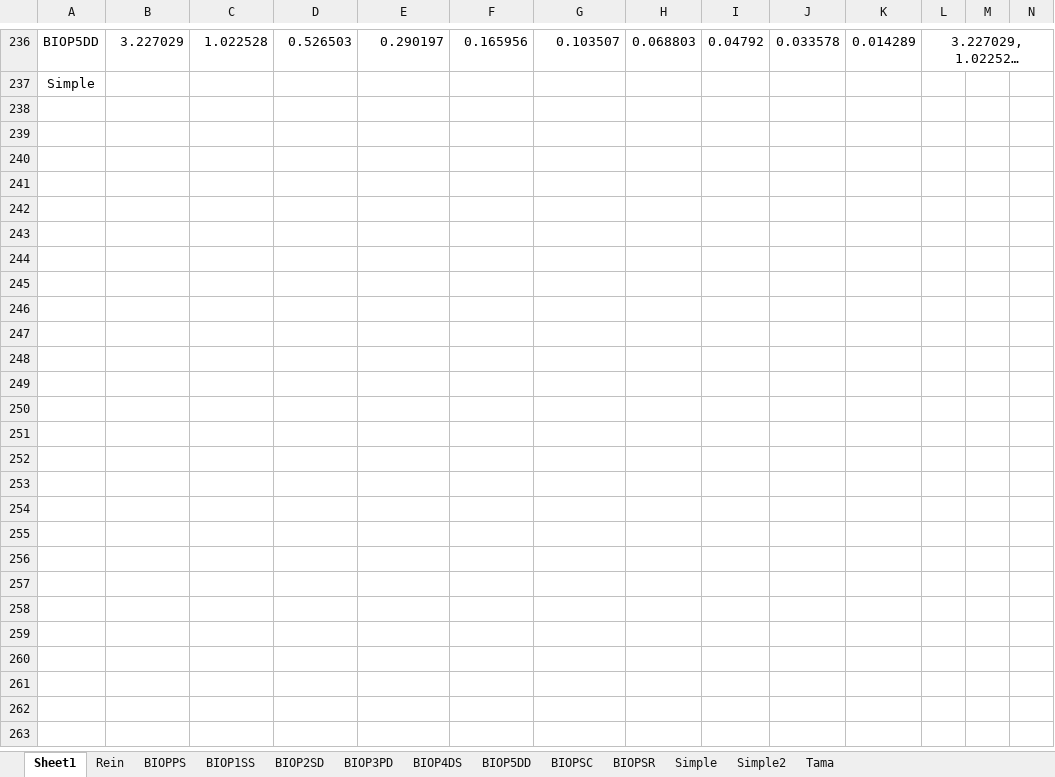
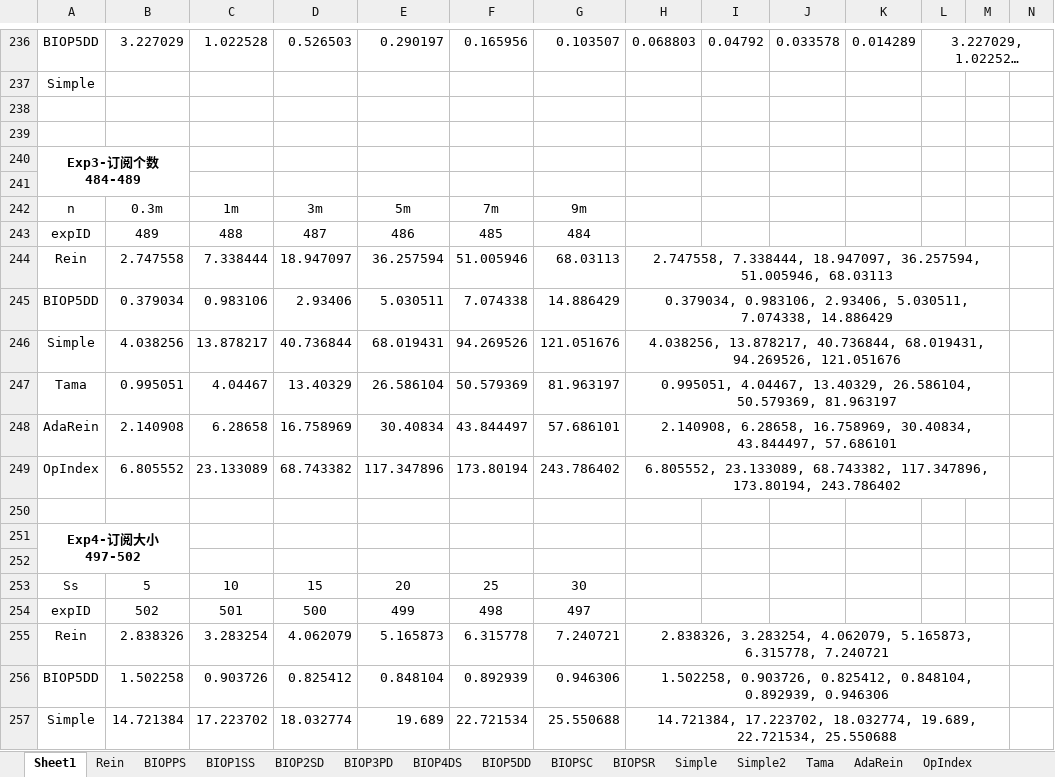
Before and after one commit to shiwanghua/HEM, an Excel workbook: expData.xlsx, sheet Sheet1, drawn as a sheet; only a part is shown, gaps mark what is left out; long unchanged cells end in …; values as stored, in another font and other column widths than the file's, no borders; charts and pictures not drawn; rows hold the shown columns only; the diff covers the shown part only; the diff names each change by its address in the sheet, - before the commit and + after, or states it on an @@ line.

```diff
--- a/expData.xlsx (sheet Sheet1)
+++ b/expData.xlsx (sheet Sheet1)
+sheet tab: AdaRein
+sheet tab: OpIndex
+row 238: (empty)
+row 239: (empty)
+row 240: Exp3-订阅个数 484-489
+row 241: (empty)
+row 242: n | 0.3m | 1m | 3m | 5m | 7m | 9m
+row 243: expID | 489 | 488 | 487 | 486 | 485 | 484
+row 244: Rein | 2.747558 | 7.338444 | 18.947097 | 36.257594 | 51.005946 | 68.03113 | 2.747558, 7.338444, 18.947097, 36.257594, 51.005946, 68.03113
+row 245: BIOP5DD | 0.379034 | 0.983106 | 2.93406 | 5.030511 | 7.074338 | 14.886429 | 0.379034, 0.983106, 2.93406, 5.030511, 7.074338, 14.886429
+row 246: Simple | 4.038256 | 13.878217 | 40.736844 | 68.019431 | 94.269526 | 121.051676 | 4.038256, 13.878217, 40.736844, 68.019431, 94.269526, 121.051676
+row 247: Tama | 0.995051 | 4.04467 | 13.40329 | 26.586104 | 50.579369 | 81.963197 | 0.995051, 4.04467, 13.40329, 26.586104, 50.579369, 81.963197
+row 248: AdaRein | 2.140908 | 6.28658 | 16.758969 | 30.40834 | 43.844497 | 57.686101 | 2.140908, 6.28658, 16.758969, 30.40834, 43.844497, 57.686101
+row 249: OpIndex | 6.805552 | 23.133089 | 68.743382 | 117.347896 | 173.80194 | 243.786402 | 6.805552, 23.133089, 68.743382, 117.347896, 173.80194, 243.786402
+row 250: (empty)
+row 251: Exp4-订阅大小 497-502
+row 252: (empty)
+row 253: Ss | 5 | 10 | 15 | 20 | 25 | 30
+row 254: expID | 502 | 501 | 500 | 499 | 498 | 497
+row 255: Rein | 2.838326 | 3.283254 | 4.062079 | 5.165873 | 6.315778 | 7.240721 | 2.838326, 3.283254, 4.062079, 5.165873, 6.315778, 7.240721
+row 256: BIOP5DD | 1.502258 | 0.903726 | 0.825412 | 0.848104 | 0.892939 | 0.946306 | 1.502258, 0.903726, 0.825412, 0.848104, 0.892939, 0.946306
+row 257: Simple | 14.721384 | 17.223702 | 18.032774 | 19.689 | 22.721534 | 25.550688 | 14.721384, 17.223702, 18.032774, 19.689, 22.721534, 25.550688
```
Also changed, not shown: 89 added rows, 3 removed rows and 2 edited cells elsewhere in this sheet, sheet BIOP5DD, sheet BIOP1SS, sheet BIOP4DS, sheet BIOP3PD, sheet BIOP2SD, sheet BIOPSC, 6 more sheets, charts or pictures, 28 other files.
